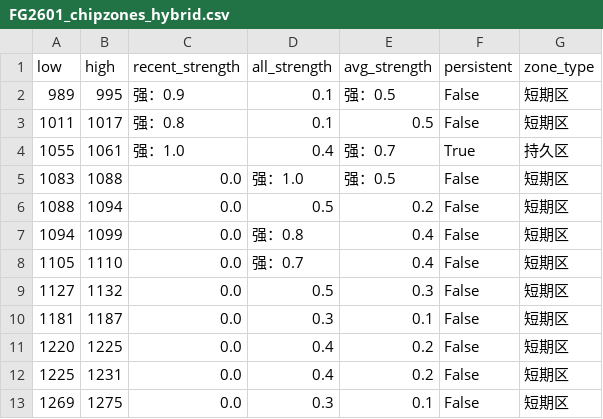
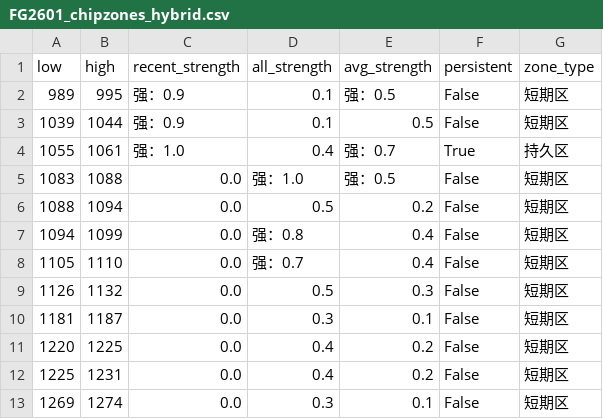
Before and after one commit to CMUJIN/trading, a CSV file: docs/FG2601/FG2601_chipzones_hybrid.csv, drawn as a sheet.

```diff
--- a/docs/FG2601/FG2601_chipzones_hybrid.csv
+++ b/docs/FG2601/FG2601_chipzones_hybrid.csv
@@ -2,3 +2,3 @@
 989,995,强：0.9,0.1,强：0.5,False,短期区
-1011,1017,强：0.8,0.1,0.5,False,短期区
+1039,1044,强：0.9,0.1,0.5,False,短期区
 1055,1061,强：1.0,0.4,强：0.7,True,持久区
@@ -8,3 +8,3 @@
 1105,1110,0.0,强：0.7,0.4,False,短期区
-1127,1132,0.0,0.5,0.3,False,短期区
+1126,1132,0.0,0.5,0.3,False,短期区
 1181,1187,0.0,0.3,0.1,False,短期区
@@ -12,2 +12,2 @@
 1225,1231,0.0,0.4,0.2,False,短期区
-1269,1275,0.0,0.3,0.1,False,短期区
+1269,1274,0.0,0.3,0.1,False,短期区
```
Also changed, not shown: 2 other files.
